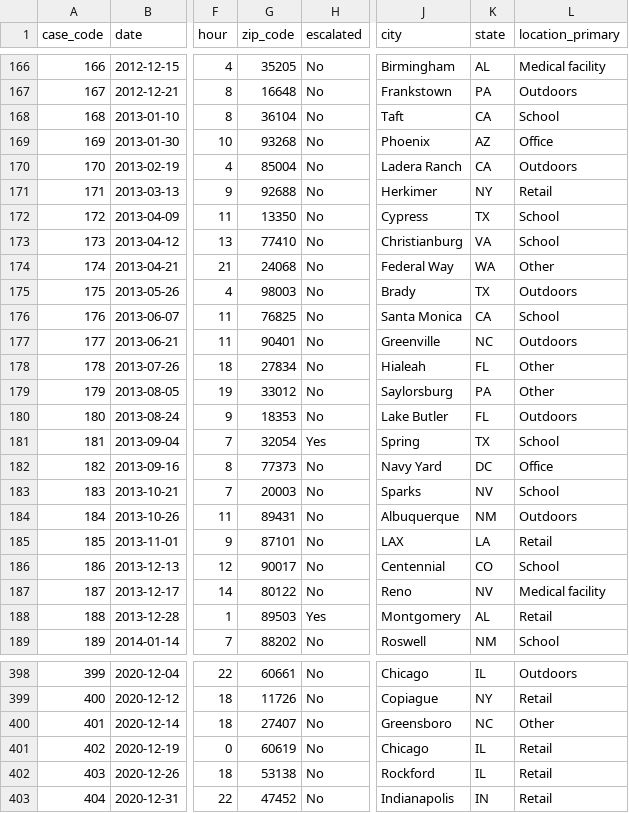
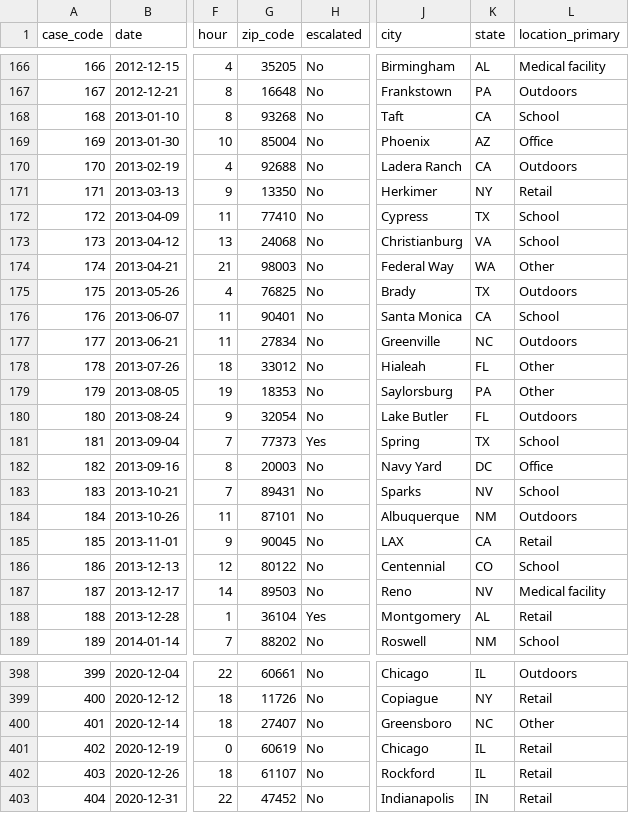
Before and after one commit to ALERRT-Research/PROJ_activeattack_website, a CSV file: data/aa_data_wide_nogeo_2025.csv, drawn as a sheet; only a part is shown, gaps mark what is left out; the diff names each change by its address in the sheet, - before the commit and + after, or states it on an @@ line.

```diff
--- a/data/aa_data_wide_nogeo_2025.csv
+++ b/data/aa_data_wide_nogeo_2025.csv
-G168 (zip_code): 36104
+G168 (zip_code): 93268
-G169 (zip_code): 93268
+G169 (zip_code): 85004
-G170 (zip_code): 85004
+G170 (zip_code): 92688
-G171 (zip_code): 92688
+G171 (zip_code): 13350
-G172 (zip_code): 13350
+G172 (zip_code): 77410
-G173 (zip_code): 77410
+G173 (zip_code): 24068
-G174 (zip_code): 24068
+G174 (zip_code): 98003
-G175 (zip_code): 98003
+G175 (zip_code): 76825
-G176 (zip_code): 76825
+G176 (zip_code): 90401
-G177 (zip_code): 90401
+G177 (zip_code): 27834
-G178 (zip_code): 27834
+G178 (zip_code): 33012
-G179 (zip_code): 33012
+G179 (zip_code): 18353
-G180 (zip_code): 18353
+G180 (zip_code): 32054
-G181 (zip_code): 32054
+G181 (zip_code): 77373
-G182 (zip_code): 77373
+G182 (zip_code): 20003
-G183 (zip_code): 20003
+G183 (zip_code): 89431
-G184 (zip_code): 89431
+G184 (zip_code): 87101
-G185 (zip_code): 87101
+G185 (zip_code): 90045
-K185 (state): LA
+K185 (state): CA
-G186 (zip_code): 90017
+G186 (zip_code): 80122
-G187 (zip_code): 80122
+G187 (zip_code): 89503
-G188 (zip_code): 89503
+G188 (zip_code): 36104
-G402 (zip_code): 53138
+G402 (zip_code): 61107
```
Also changed, not shown: 8 other files.
